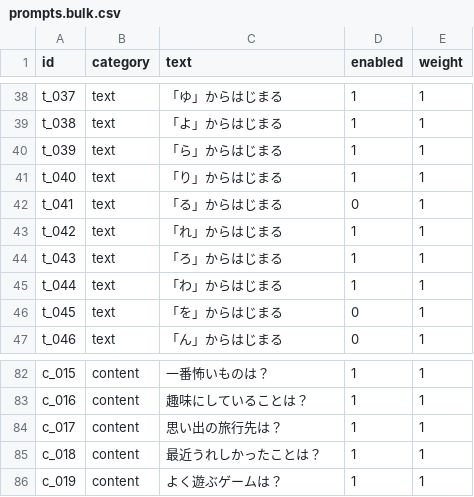
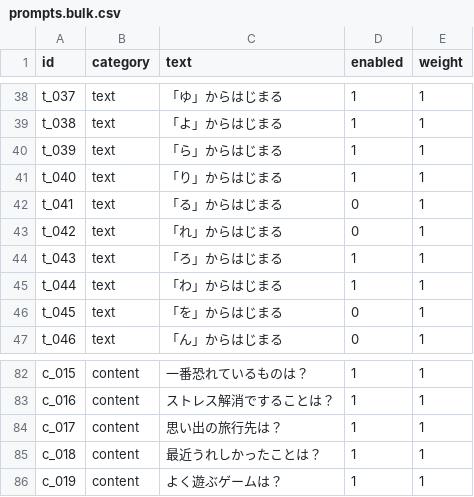
Before and after one commit to just1ssue/Amber_True, a CSV file: data/prompts.bulk.csv, drawn as a sheet; only a part is shown, gaps mark what is left out; the diff covers the shown part only; the diff names each change by its address in the sheet, - before the commit and + after, or states it on an @@ line.

```diff
--- a/data/prompts.bulk.csv
+++ b/data/prompts.bulk.csv
-D43 (enabled): 1
+D43 (enabled): 0
-C82 (text): 一番怖いものは？
+C82 (text): 一番恐れているものは？
-C83 (text): 趣味にしていることは？
+C83 (text): ストレス解消ですることは？
```
Also changed, not shown: 19 edited cells elsewhere in this file, 2 other files.
